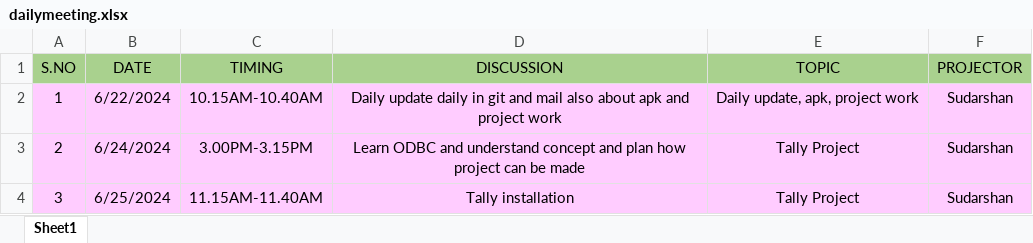
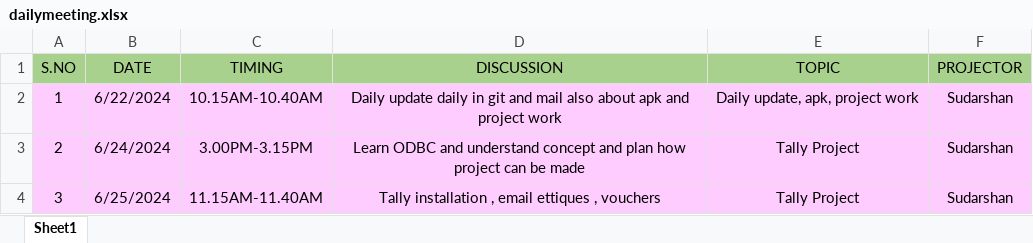
Before and after one commit to Sudarshanroot/daily-report, an Excel workbook: dailymeeting.xlsx, sheet Sheet1, drawn as a sheet; values as stored, in another font and other column widths than the file's, no borders; the diff names each change by its address in the sheet, - before the commit and + after, or states it on an @@ line.

Commit message:
new changes

```diff
--- a/dailymeeting.xlsx (sheet Sheet1)
+++ b/dailymeeting.xlsx (sheet Sheet1)
-D4 (DISCUSSION): Tally installation
+D4 (DISCUSSION): Tally installation , email ettiques , vouchers
```
